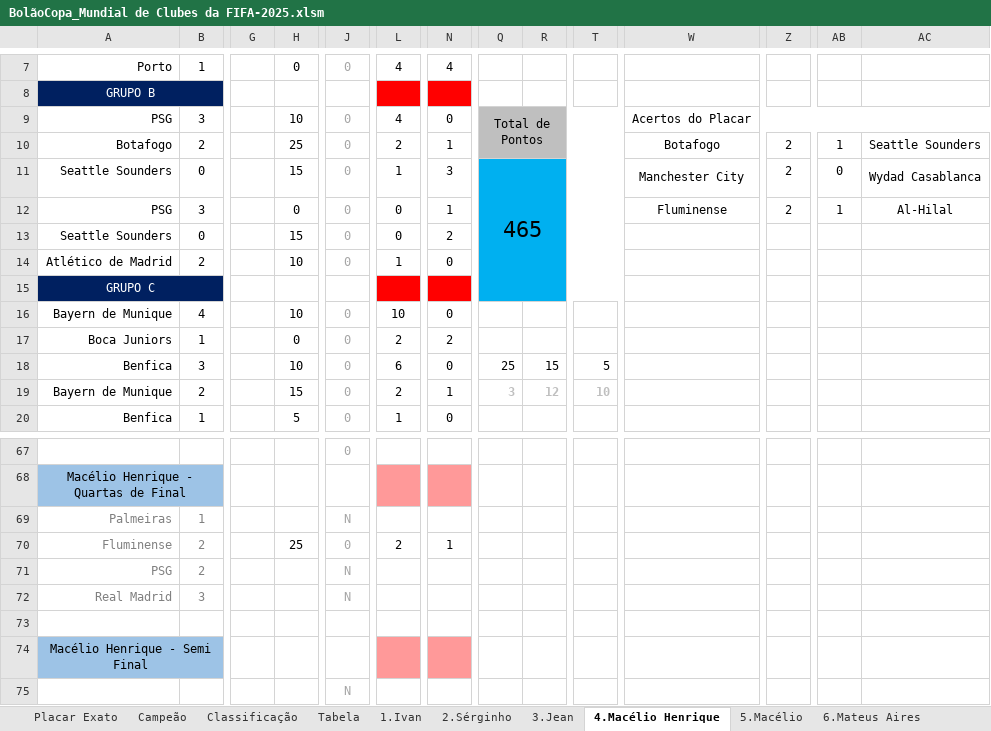
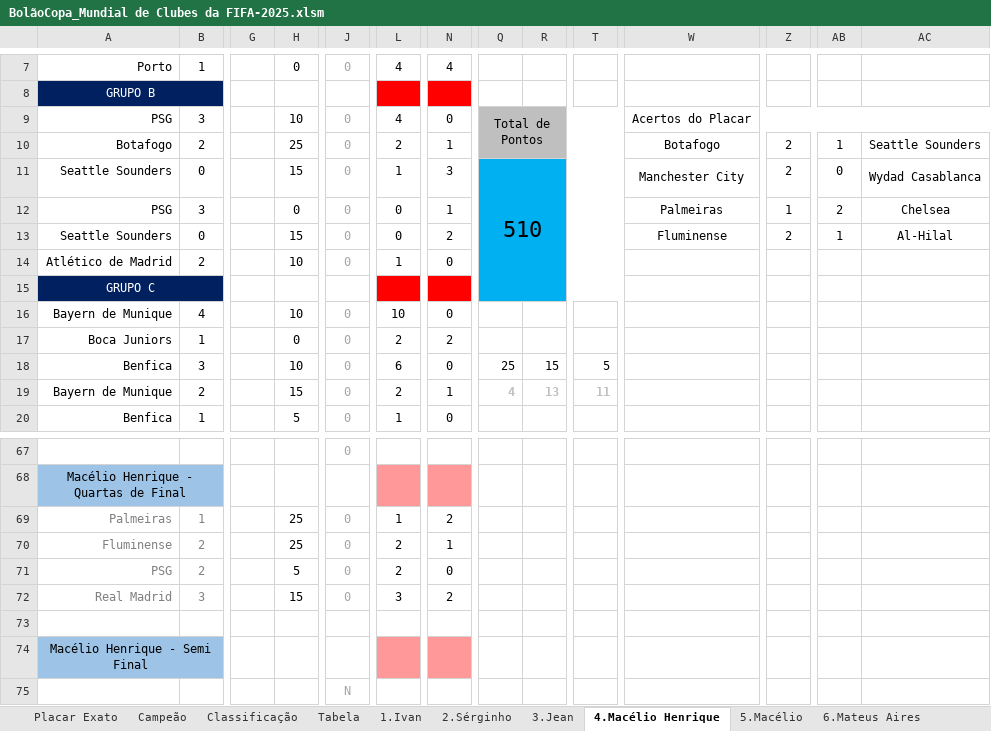
Before and after one commit to IvanIndaia/bolao, an Excel workbook: docs/BolãoCopa_Mundial de Clubes da FIFA-2025.xlsm, sheet 4.Macélio Henrique, drawn as a sheet; only a part is shown, gaps mark what is left out; values as stored, in another font and other column widths than the file's, no borders; charts and pictures not drawn; the diff names each change by its address in the sheet, - before the commit and + after, or states it on an @@ line.

```diff
--- a/docs/BolãoCopa_Mundial de Clubes da FIFA-2025.xlsm (sheet 4.Macélio Henrique)
+++ b/docs/BolãoCopa_Mundial de Clubes da FIFA-2025.xlsm (sheet 4.Macélio Henrique)
-Q11: 465
+Q11: 510
-W12: Fluminense
+W12: Palmeiras
-Z12: 2
+Z12: 1
-AB12: 1
+AB12: 2
-AC12: Al-Hilal
+AC12: Chelsea
-W13: (empty)
+W13: Fluminense
-Z13: (empty)
+Z13: 2
-AB13: (empty)
+AB13: 1
-AC13: (empty)
+AC13: Al-Hilal
-Q19: 3
+Q19: 4
-R19: 12
+R19: 13
-T19: 10
+T19: 11
-H69: (empty)
+H69: 25
-J69: N
+J69: 0
-L69: (empty)
+L69: 1
-N69: (empty)
+N69: 2
-H71: (empty)
+H71: 5
-J71:J72: N
+J71:J72: 0
-L71: (empty)
+L71: 2
-N71: (empty)
+N71: 0
-H72: (empty)
+H72: 15
-L72: (empty)
+L72: 3
-N72: (empty)
+N72: 2
```
Also changed, not shown: sheet Classificação, sheet Tabela, sheet Placar Exato, sheet 11.Juninho, sheet 15.Gabriel, sheet 6.Mateus Aires, 17 more sheets, hidden cells, charts or pictures.
